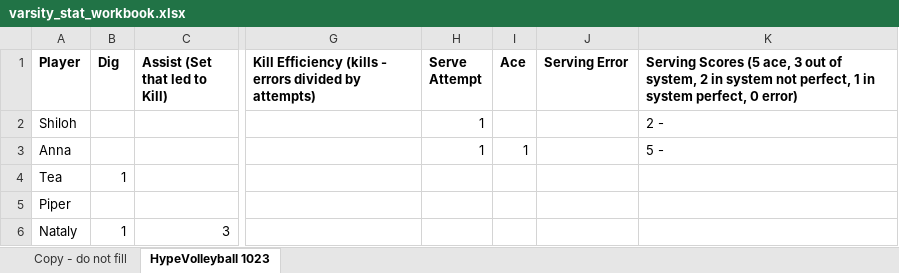
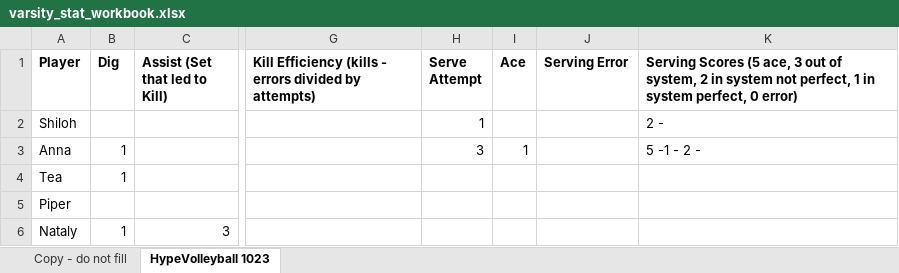
Before and after one commit to clancyred/defenders-volleyball, an Excel workbook: source/varsity_stat_workbook.xlsx, sheet HypeVolleyball 1023, drawn as a sheet; only a part is shown, gaps mark what is left out; values as stored, in another font and other column widths than the file's, no borders; charts and pictures not drawn; the diff names each change by its address in the sheet, - before the commit and + after, or states it on an @@ line.

Commit message:
Update stat workbook from Google Sheet

```diff
--- a/source/varsity_stat_workbook.xlsx (sheet HypeVolleyball 1023)
+++ b/source/varsity_stat_workbook.xlsx (sheet HypeVolleyball 1023)
-B3 (Dig): (empty)
+B3 (Dig): 1
-H3 (Serve Attempt): 1
+H3 (Serve Attempt): 3
-K3: 5 -
+K3: 5 -1 - 2 -
```
